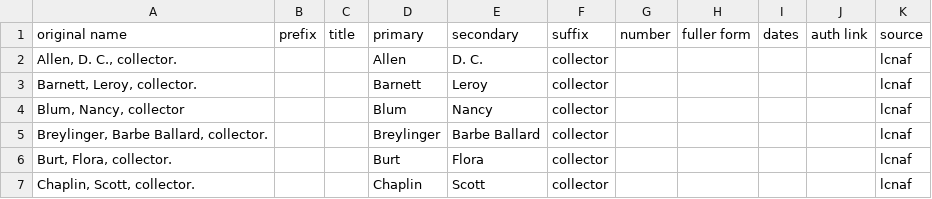
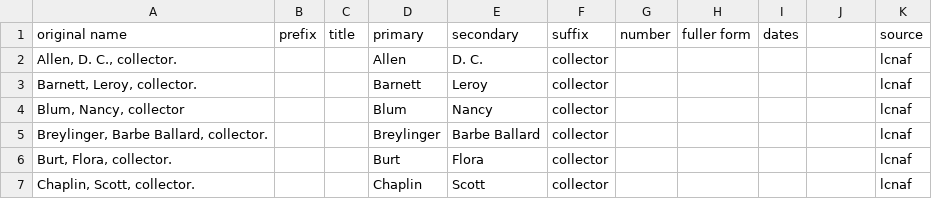
Before and after one commit to eckardm/work-stuff, a CSV file: agents/agents-persname.csv, drawn as a sheet; only a part is shown.

Commit message:
updates to persnames csv

```diff
--- a/agents/agents-persname.csv
+++ b/agents/agents-persname.csv
@@ -1,2 +1,2 @@
-original name,prefix,title,primary,secondary,suffix,number,fuller form,dates,auth link,source
+original name,prefix,title,primary,secondary,suffix,number,fuller form,dates, ,source
 "Allen, D. C., collector.",,,Allen,D. C.,collector,,,,,lcnaf
```
